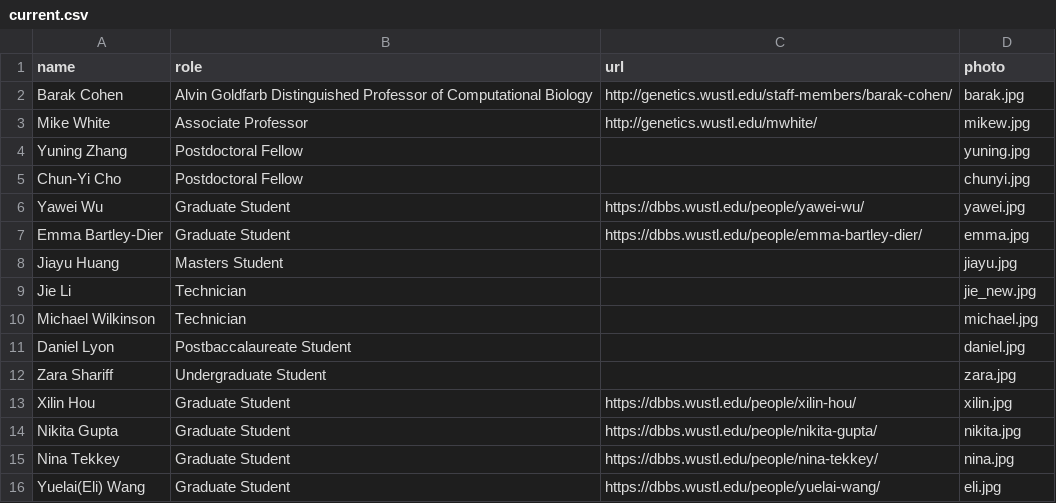
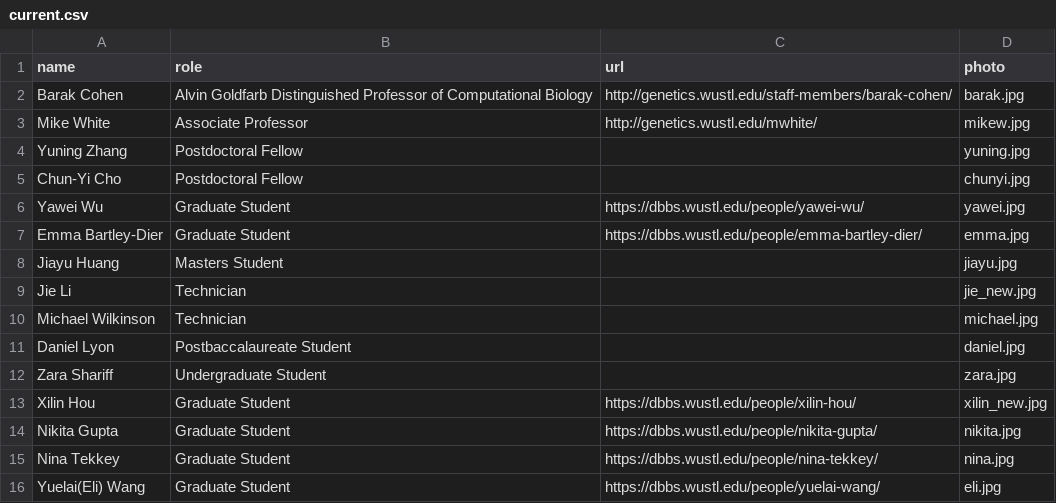
Before and after one commit to barakcohenlab/website, a CSV file: content/people/current.csv, drawn as a sheet.

Commit message:
Update current.csv with new and updated member information
Updated the current.csv file to include new entries and modified URLs for existing entries.

```diff
--- a/content/people/current.csv
+++ b/content/people/current.csv
@@ -12,3 +12,3 @@ Daniel Lyon,Postbaccalaureate Student,,daniel.jpg
 Zara Shariff,Undergraduate Student,,zara.jpg
-Xilin Hou,Graduate Student,https://dbbs.wustl.edu/people/xilin-hou/,xilin.jpg
+Xilin Hou,Graduate Student,https://dbbs.wustl.edu/people/xilin-hou/,xilin_new.jpg
 Nikita Gupta,Graduate Student,https://dbbs.wustl.edu/people/nikita-gupta/,nikita.jpg
```
